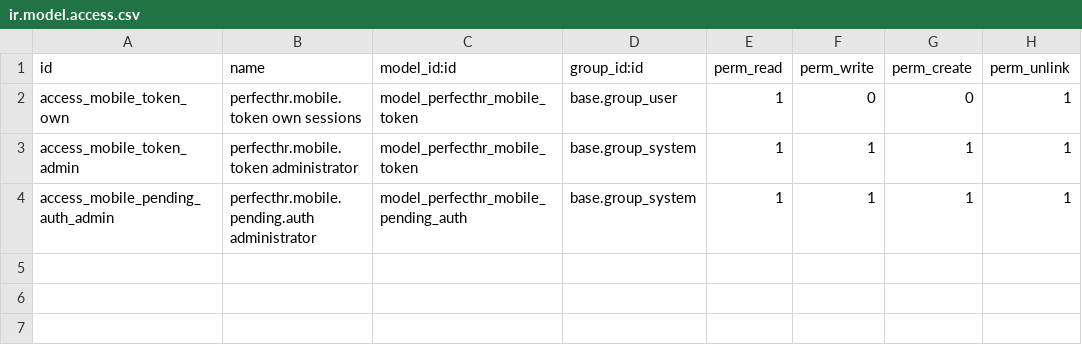
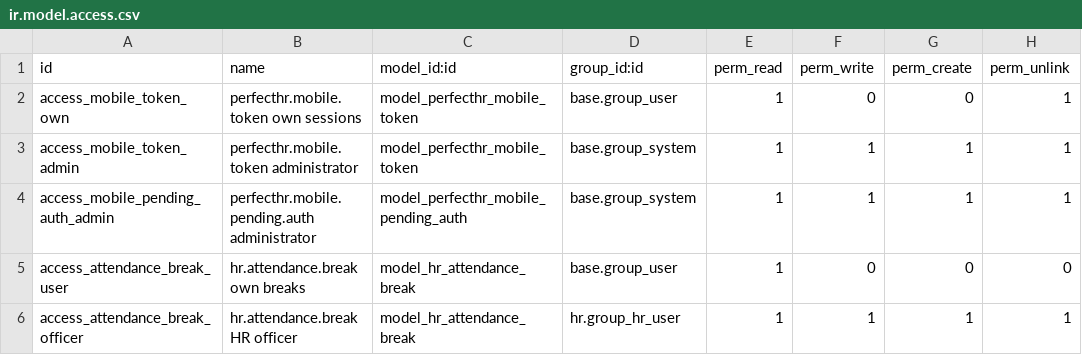
Before and after one commit to Krishanu-Kabir-Sparsha/PHR-Security-Suite-And-Mobile-Application, a CSV file: Security Suite/perfecthr_mobile_api/security/ir.model.access.csv, drawn as a sheet; the diff names each change by its address in the sheet, - before the commit and + after, or states it on an @@ line.

Commit message:
Perfect Hr App Upgrades

```diff
--- a/Security Suite/perfecthr_mobile_api/security/ir.model.access.csv
+++ b/Security Suite/perfecthr_mobile_api/security/ir.model.access.csv
+row 5: access_attendance_break_user | hr.attendance.break own breaks | model_hr_attendance_break | base.group_user | 1 | 0 | 0 | 0
+row 6: access_attendance_break_officer | hr.attendance.break HR officer | model_hr_attendance_break | hr.group_hr_user | 1 | 1 | 1 | 1
```
Also changed, not shown: 56 other files.
